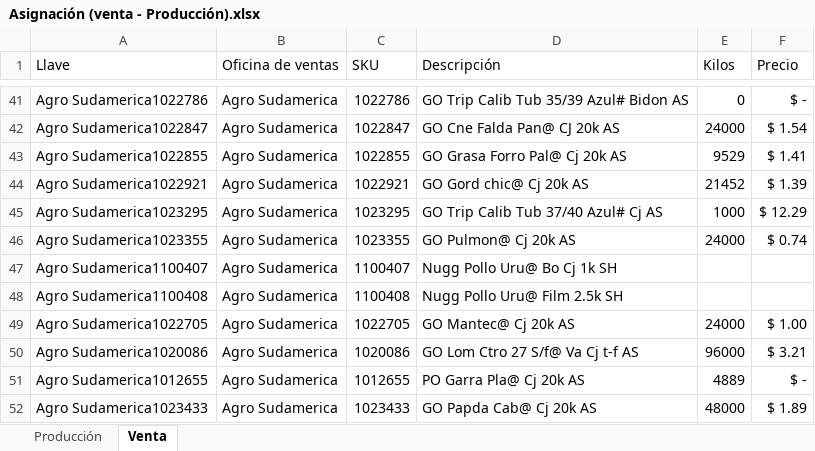
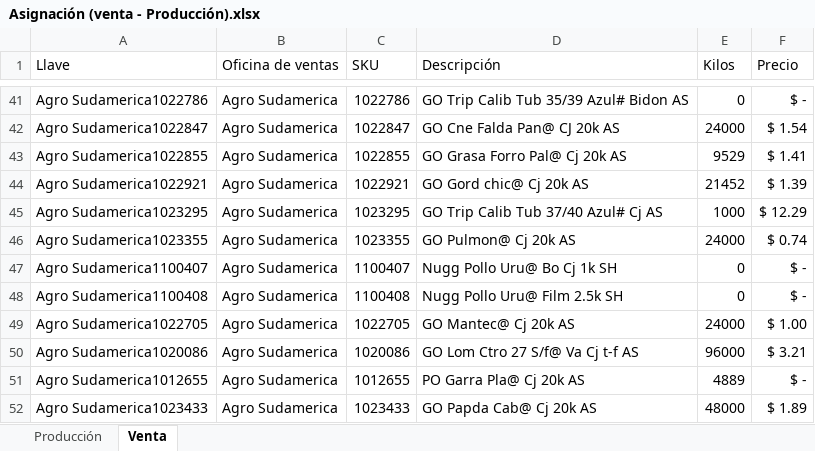
Before and after one commit to tiarasilva/plan-irrestricto-Agrosuper, an Excel workbook: Colaboraciones plan de ventas/Asignación (venta - Producción).xlsx, sheet Venta, drawn as a sheet; only a part is shown, gaps mark what is left out; values as stored, in another font and other column widths than the file's, no borders; the diff names each change by its address in the sheet, - before the commit and + after, or states it on an @@ line.

```diff
--- a/Colaboraciones plan de ventas/Asignación (venta - Producción).xlsx (sheet Venta)
+++ b/Colaboraciones plan de ventas/Asignación (venta - Producción).xlsx (sheet Venta)
-E47:E48 (Kilos): (empty)
+E47:E48 (Kilos): 0
-F47:F48 (Precio): (empty)
+F47:F48 (Precio): $ -
```
Also changed, not shown: Plan irrestricto.xlsx, 19 other files.
